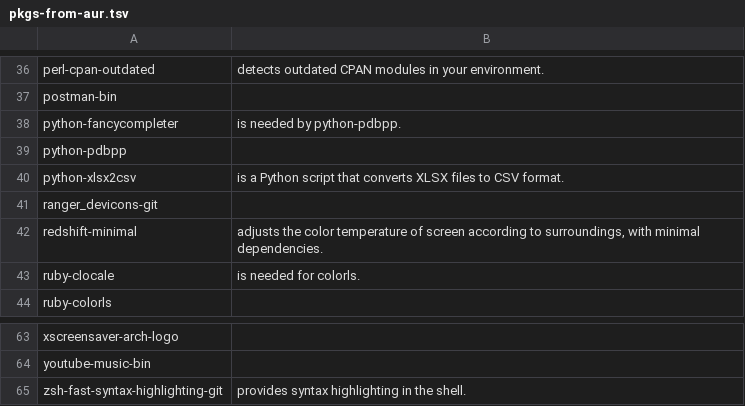
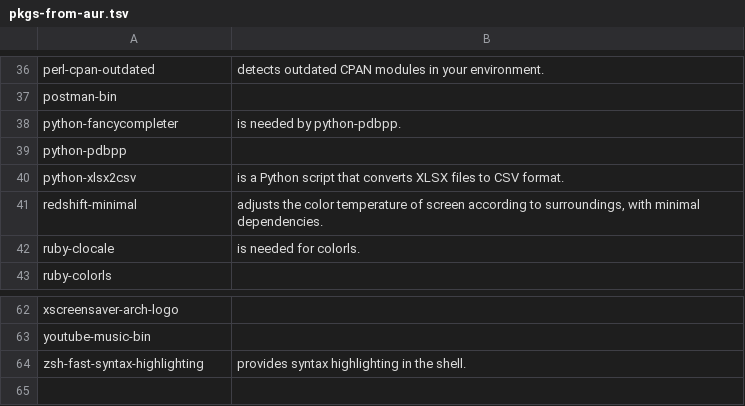
Before and after one commit to 00riddle00/npBuild, a TSV file: package-lists/pkgs-from-aur.tsv, drawn as a sheet; only a part is shown, gaps mark what is left out.

Commit message:
Remove ranger_devicons (it is now installed manually with Git) and change zsh-fast-syntax-highlighting-git to zsh-fast-syntax-highlighting.

```diff
--- a/package-lists/pkgs-from-aur.tsv
+++ b/package-lists/pkgs-from-aur.tsv
@@ -40,3 +40,2 @@ python-pdbpp
 python-xlsx2csv	"is a Python script that converts XLSX files to CSV format."
-ranger_devicons-git	
 redshift-minimal	"adjusts the color temperature of screen according to surroundings, with minimal dependencies."
@@ -64,2 +63,2 @@ xscreensaver-arch-logo
 youtube-music-bin	
-zsh-fast-syntax-highlighting-git	"provides syntax highlighting in the shell."
+zsh-fast-syntax-highlighting	"provides syntax highlighting in the shell."
```
